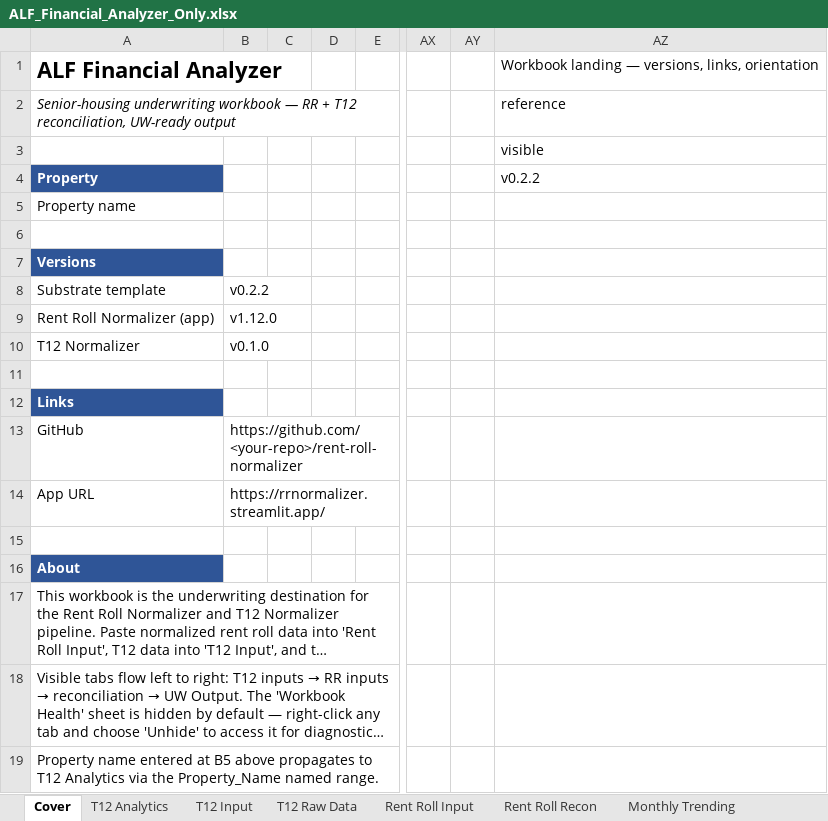
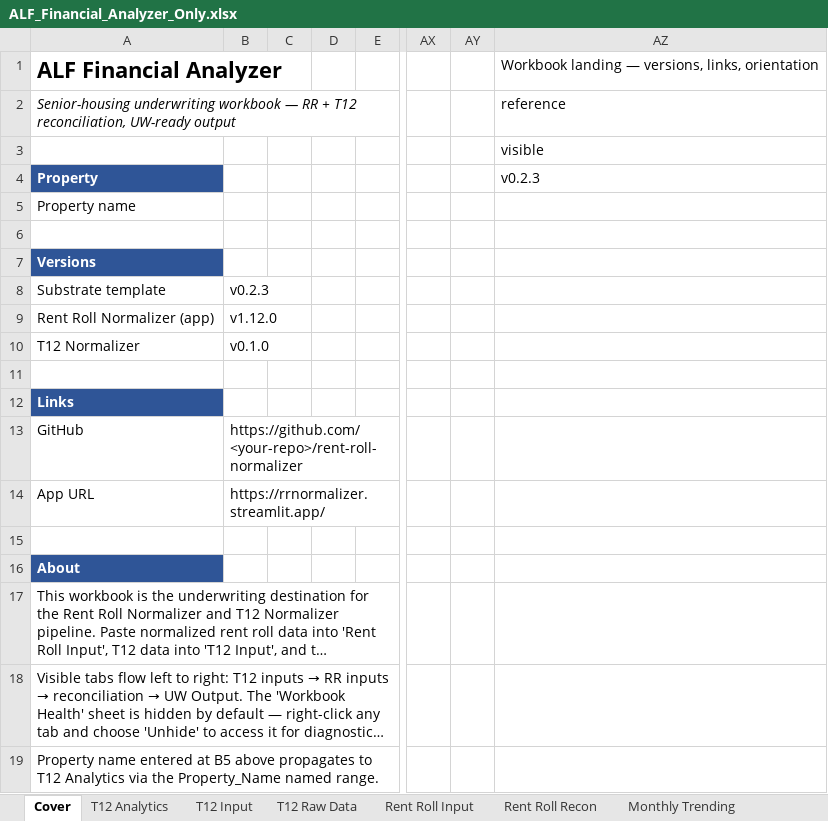
Before and after one commit to ErikJ-Stack/rent-roll-normalizer, an Excel workbook: ALF_Financial_Analyzer_Only.xlsx, sheet Cover, drawn as a sheet; only a part is shown, gaps mark what is left out; long unchanged cells end in …; values as stored, in another font and other column widths than the file's, no borders; the diff names each change by its address in the sheet, - before the commit and + after, or states it on an @@ line.

```diff
--- a/ALF_Financial_Analyzer_Only.xlsx (sheet Cover)
+++ b/ALF_Financial_Analyzer_Only.xlsx (sheet Cover)
-AZ4: v0.2.2
+AZ4: v0.2.3
-B8: v0.2.2
+B8: v0.2.3
```
Also changed, not shown: sheet Rent Roll Recon, sheet Mapping Review, sheet UW Output, sheet UW Export, sheet T12 Analytics, sheet T12 Raw Data, 4 more sheets, 6 other files.
